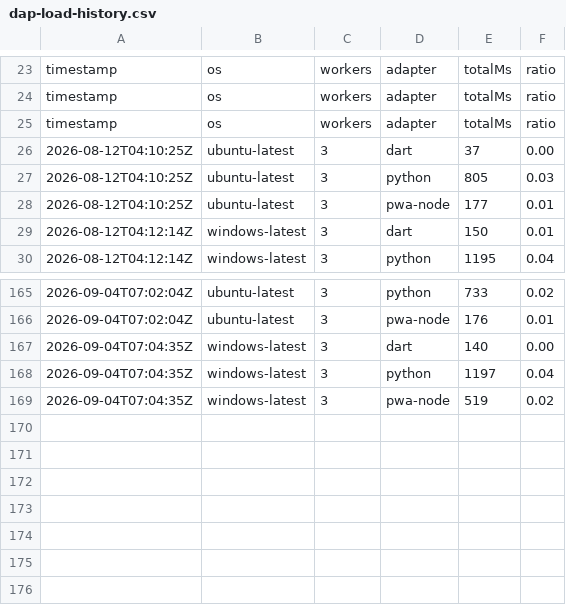
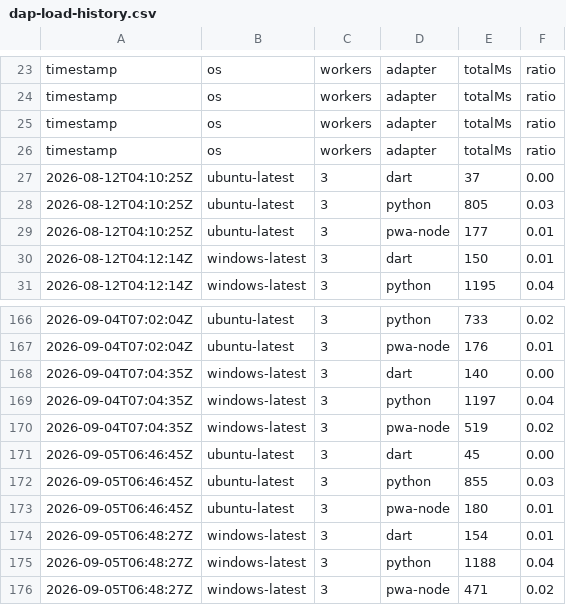
Before and after one commit to daffaar01/YOUNZCODE, a CSV file: .ci/dap-load-history.csv, drawn as a sheet; only a part is shown, gaps mark what is left out.

```diff
--- a/.ci/dap-load-history.csv
+++ b/.ci/dap-load-history.csv
@@ -25,2 +25,3 @@ timestamp,os,workers,adapter,totalMs,ratio
 timestamp,os,workers,adapter,totalMs,ratio
+timestamp,os,workers,adapter,totalMs,ratio
 2026-08-12T04:10:25Z,ubuntu-latest,3,dart,37,0.00
@@ -169 +170,7 @@ timestamp,os,workers,adapter,totalMs,ratio
 2026-09-04T07:04:35Z,windows-latest,3,pwa-node,519,0.02
+2026-09-05T06:46:45Z,ubuntu-latest,3,dart,45,0.00
+2026-09-05T06:46:45Z,ubuntu-latest,3,python,855,0.03
+2026-09-05T06:46:45Z,ubuntu-latest,3,pwa-node,180,0.01
+2026-09-05T06:48:27Z,windows-latest,3,dart,154,0.01
+2026-09-05T06:48:27Z,windows-latest,3,python,1188,0.04
+2026-09-05T06:48:27Z,windows-latest,3,pwa-node,471,0.02
```
